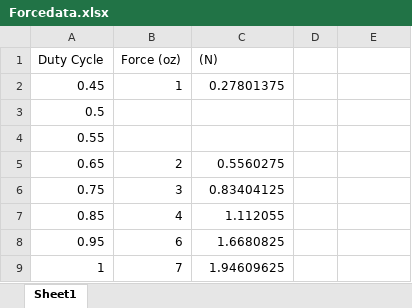
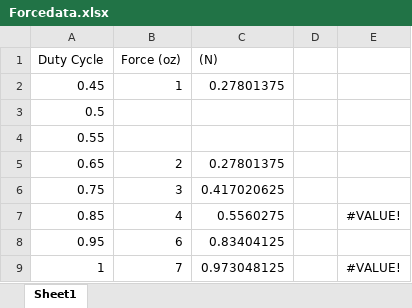
Before and after one commit to connordittmar/cturtle, an Excel workbook: docs/Forcedata.xlsx, sheet Sheet1, drawn as a sheet; values as stored, in another font and other column widths than the file's, no borders; charts and pictures not drawn; the diff names each change by its address in the sheet, - before the commit and + after, or states it on an @@ line.

```diff
--- a/docs/Forcedata.xlsx (sheet Sheet1)
+++ b/docs/Forcedata.xlsx (sheet Sheet1)
-C5 ((N)): 0.5560275
+C5 ((N)): 0.27801375
-C6 ((N)): 0.83404125
+C6 ((N)): 0.417020625
-C7 ((N)): 1.112055
+C7 ((N)): 0.5560275
-E7: (empty)
+E7: #VALUE!
-C8 ((N)): 1.6680825
+C8 ((N)): 0.83404125
-C9 ((N)): 1.94609625
+C9 ((N)): 0.973048125
-E9: (empty)
+E9: #VALUE!
```
Also changed, not shown: charts or pictures, 4 other files.
